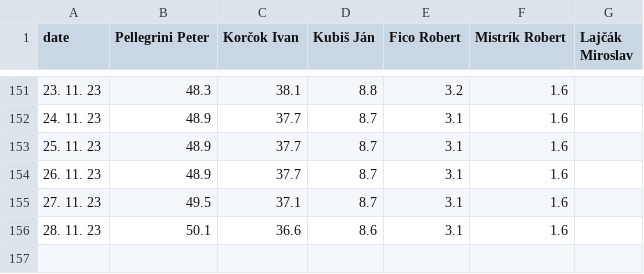
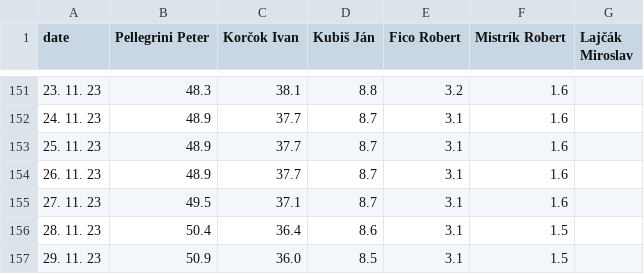
Before and after one commit to michalskop/mandaty-sk-2023, a CSV file: backend/data/president_2024_odds_history.csv, drawn as a sheet; only a part is shown, gaps mark what is left out.

```diff
--- a/backend/data/president_2024_odds_history.csv
+++ b/backend/data/president_2024_odds_history.csv
@@ -155,2 +155,3 @@ date,Pellegrini Peter,Korčok Ivan,Kubiš Ján,Fico Robert,Mistrík Robert,Lajč
 27. 11. 23,49.5,37.1,8.7,3.1,1.6,
-28. 11. 23,50.1,36.6,8.6,3.1,1.6,
+28. 11. 23,50.4,36.4,8.6,3.1,1.5,
+29. 11. 23,50.9,36.0,8.5,3.1,1.5,
```
Also changed, not shown: backend/data/president_2024_odds_race.csv, 7 other files.
